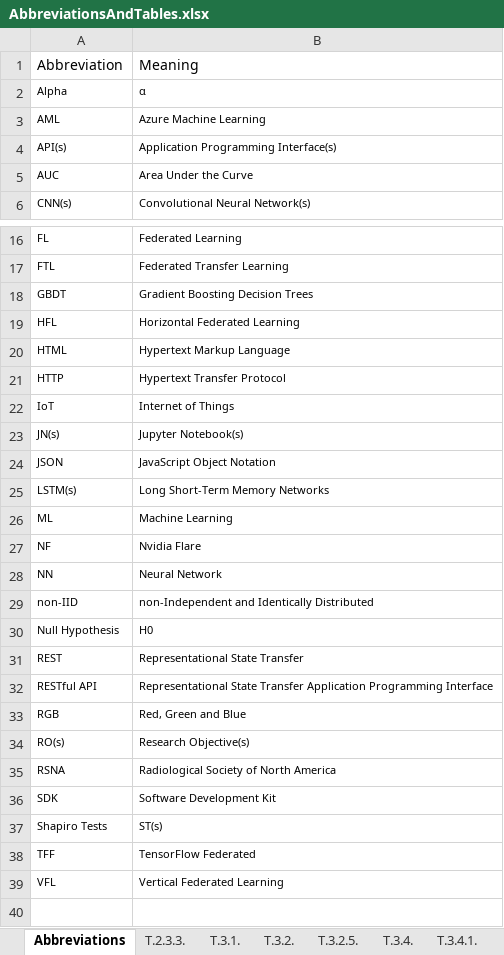
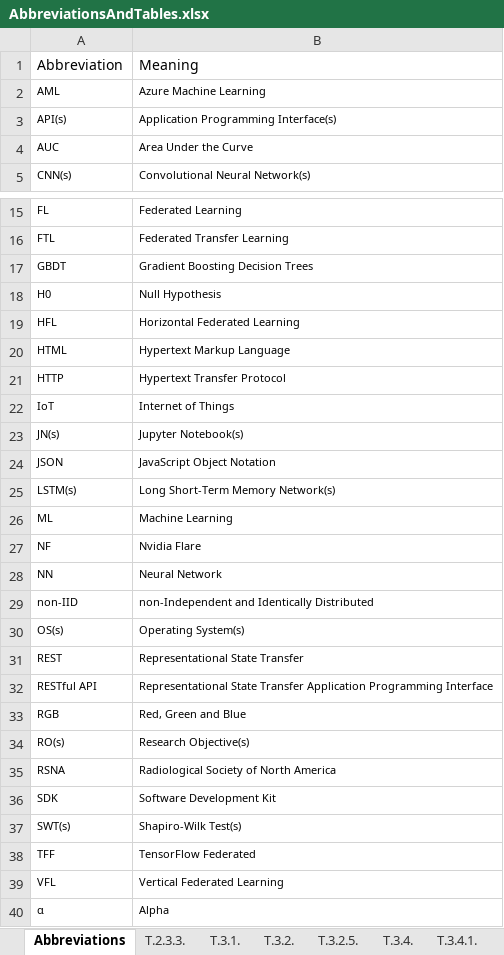
Before and after one commit to JoseRicoCct/Capstone_MScData_Sept23_SB, an Excel workbook: FiguresAndTables/AbbreviationsAndTables.xlsx, sheet Abbreviations, drawn as a sheet; only a part is shown, gaps mark what is left out; values as stored, in another font and other column widths than the file's, no borders; removed rows and columns are numbered as before the commit, all else as after; the diff names each change by its address in the sheet, - before the commit and + after, or states it on an @@ line.

```diff
--- a/FiguresAndTables/AbbreviationsAndTables.xlsx (sheet Abbreviations)
+++ b/FiguresAndTables/AbbreviationsAndTables.xlsx (sheet Abbreviations)
-row 2: Alpha | α
+row 18: H0 | Null Hypothesis
-B25: Long Short-Term Memory Networks
+B25: Long Short-Term Memory Network(s)
-row 30: Null Hypothesis | H0
+row 30: OS(s) | Operating System(s)
-row 37: Shapiro Tests | ST(s)
+row 37: SWT(s) | Shapiro-Wilk Test(s)
+row 40: α | Alpha
```
Also changed, not shown: other sheet tabs, 5 other files.
